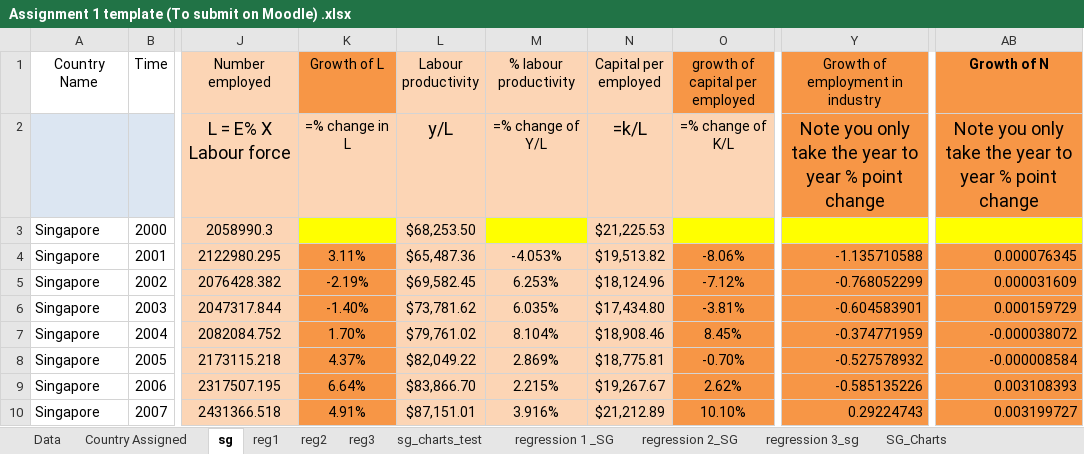
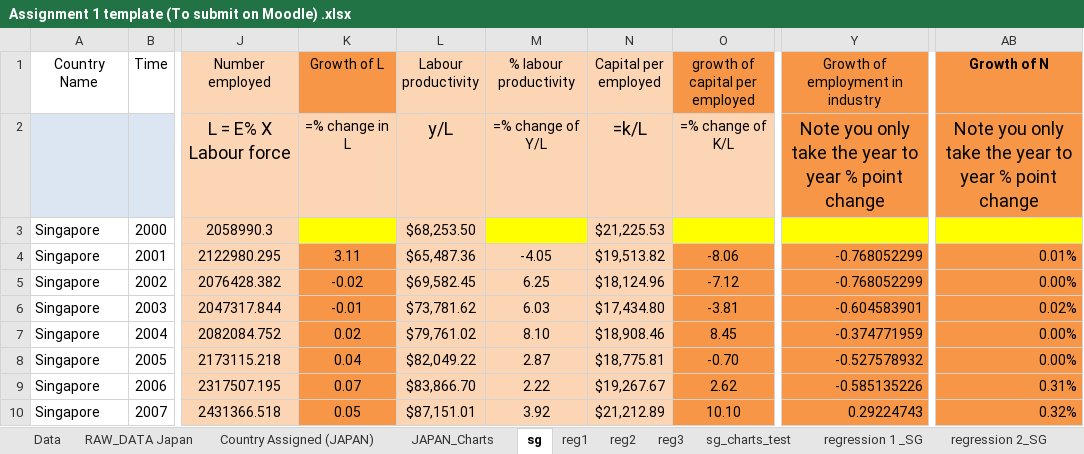
Before and after one commit to josephkohhh/SIM-UOW-Mods, an Excel workbook: ECON251/Tutorial/T01/Assignment 1 template (To submit on Moodle) .xlsx, sheet sg, drawn as a sheet; only a part is shown, gaps mark what is left out; values as stored, in another font and other column widths than the file's, no borders; the diff covers the shown part only; the diff names each change by its address in the sheet, - before the commit and + after, or states it on an @@ line.

```diff
--- a/ECON251/Tutorial/T01/Assignment 1 template (To submit on Moodle) .xlsx (sheet sg)
+++ b/ECON251/Tutorial/T01/Assignment 1 template (To submit on Moodle) .xlsx (sheet sg)
-sheet tab: Country Assigned
+sheet tab: Country Assigned (JAPAN)
+sheet tab: RAW_DATA Japan
+sheet tab: JAPAN_Charts
-K4 (Growth of L): 3.11%
+K4 (Growth of L): 3.11
-M4 (% labour productivity): -4.053%
+M4 (% labour productivity): -4.05
-O4 (growth of capital per employed): -8.06%
+O4 (growth of capital per employed): -8.06
-Y4 (Growth of employment in industry): -1.135710588
+Y4 (Growth of employment in industry): -0.768052299
-AB4 (Growth of N): 0.000076345
+AB4 (Growth of N): 0.01%
-K5 (Growth of L): -2.19%
+K5 (Growth of L): -0.02
-M5 (% labour productivity): 6.253%
+M5 (% labour productivity): 6.25
-O5 (growth of capital per employed): -7.12%
+O5 (growth of capital per employed): -7.12
-AB5 (Growth of N): 0.000031609
+AB5 (Growth of N): 0.00%
-K6 (Growth of L): -1.40%
+K6 (Growth of L): -0.01
-M6 (% labour productivity): 6.035%
+M6 (% labour productivity): 6.03
-O6 (growth of capital per employed): -3.81%
+O6 (growth of capital per employed): -3.81
-AB6 (Growth of N): 0.000159729
+AB6 (Growth of N): 0.02%
-K7 (Growth of L): 1.70%
+K7 (Growth of L): 0.02
-M7 (% labour productivity): 8.104%
+M7 (% labour productivity): 8.10
-O7 (growth of capital per employed): 8.45%
+O7 (growth of capital per employed): 8.45
-AB7 (Growth of N): -0.000038072
+AB7 (Growth of N): 0.00%
-K8 (Growth of L): 4.37%
+K8 (Growth of L): 0.04
-M8 (% labour productivity): 2.869%
+M8 (% labour productivity): 2.87
-O8 (growth of capital per employed): -0.70%
+O8 (growth of capital per employed): -0.70
-AB8 (Growth of N): -0.000008584
+AB8 (Growth of N): 0.00%
-K9 (Growth of L): 6.64%
+K9 (Growth of L): 0.07
-M9 (% labour productivity): 2.215%
+M9 (% labour productivity): 2.22
-O9 (growth of capital per employed): 2.62%
+O9 (growth of capital per employed): 2.62
-AB9 (Growth of N): 0.003108393
+AB9 (Growth of N): 0.31%
-K10 (Growth of L): 4.91%
+K10 (Growth of L): 0.05
-M10 (% labour productivity): 3.916%
+M10 (% labour productivity): 3.92
-O10 (growth of capital per employed): 10.10%
+O10 (growth of capital per employed): 10.10
-AB10 (Growth of N): 0.003199727
+AB10 (Growth of N): 0.32%
```
Also changed, not shown: 65 edited cells elsewhere in this sheet, sheet Data, sheet Country Assigned (JAPAN), charts or pictures, 7 other files.
